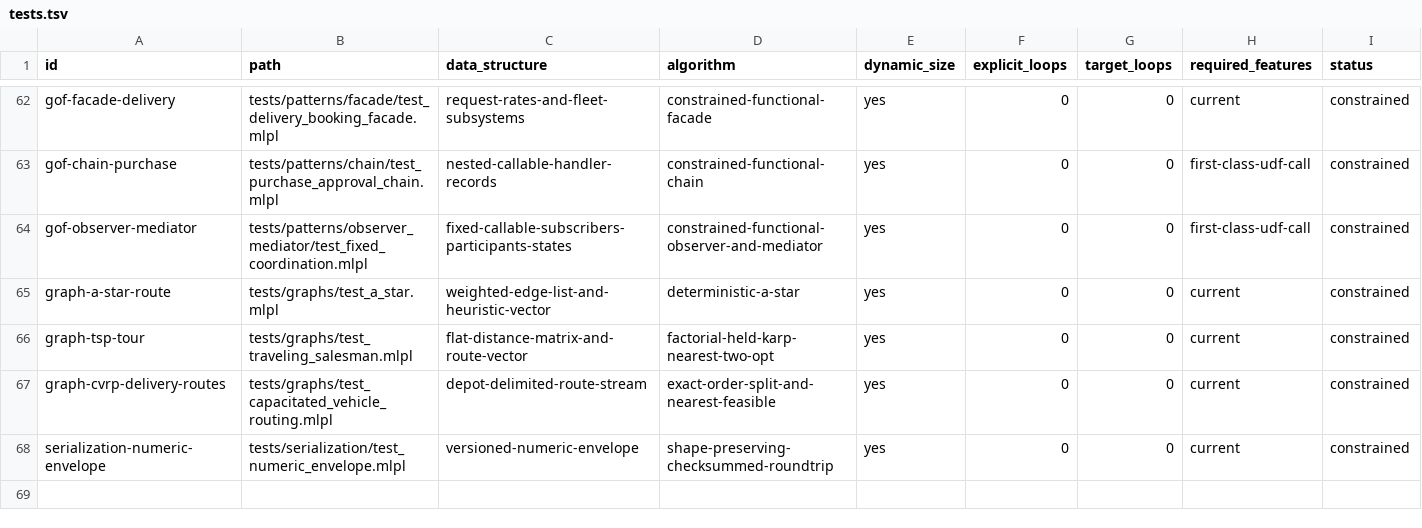
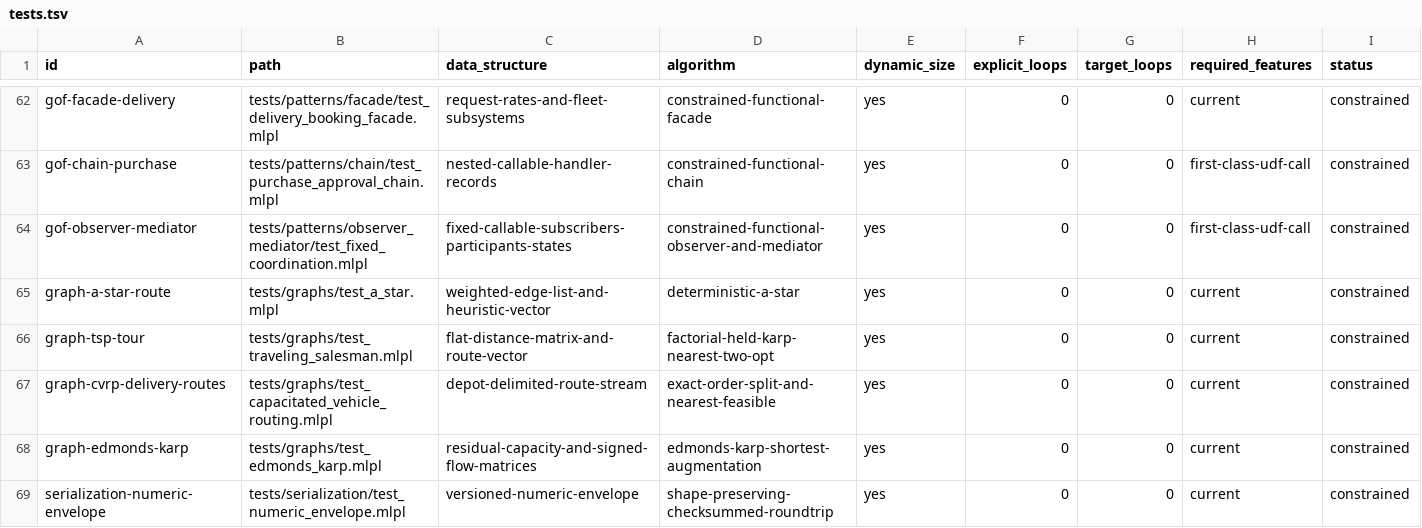
Before and after one commit to sw-ml-study/demo-algorithms, a TSV file: catalog/tests.tsv, drawn as a sheet; only a part is shown, gaps mark what is left out; the diff names each change by its address in the sheet, - before the commit and + after, or states it on an @@ line.

```diff
--- a/catalog/tests.tsv
+++ b/catalog/tests.tsv
+row 68: graph-edmonds-karp | tests/graphs/test_edmonds_karp.mlpl | residual-capacity-and-signed-flow-matrices | edmonds-karp-shortest-augmentation | yes | 0 | 0 | current | constrained
```
Also changed, not shown: catalog/demos.tsv, 10 other files.
